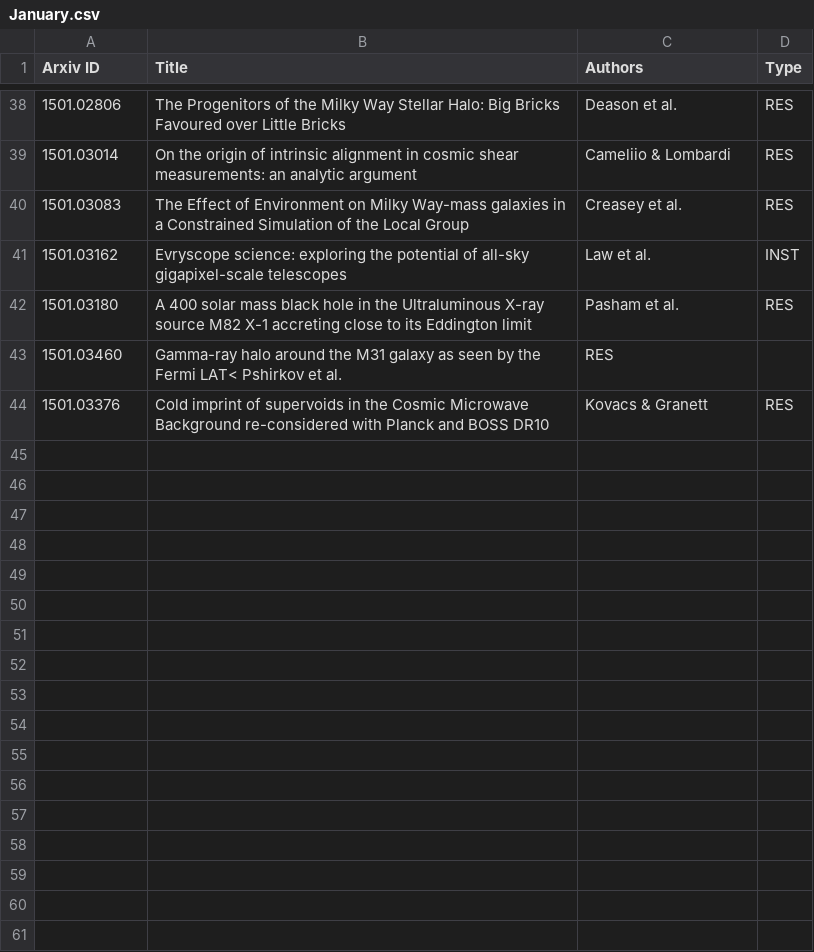
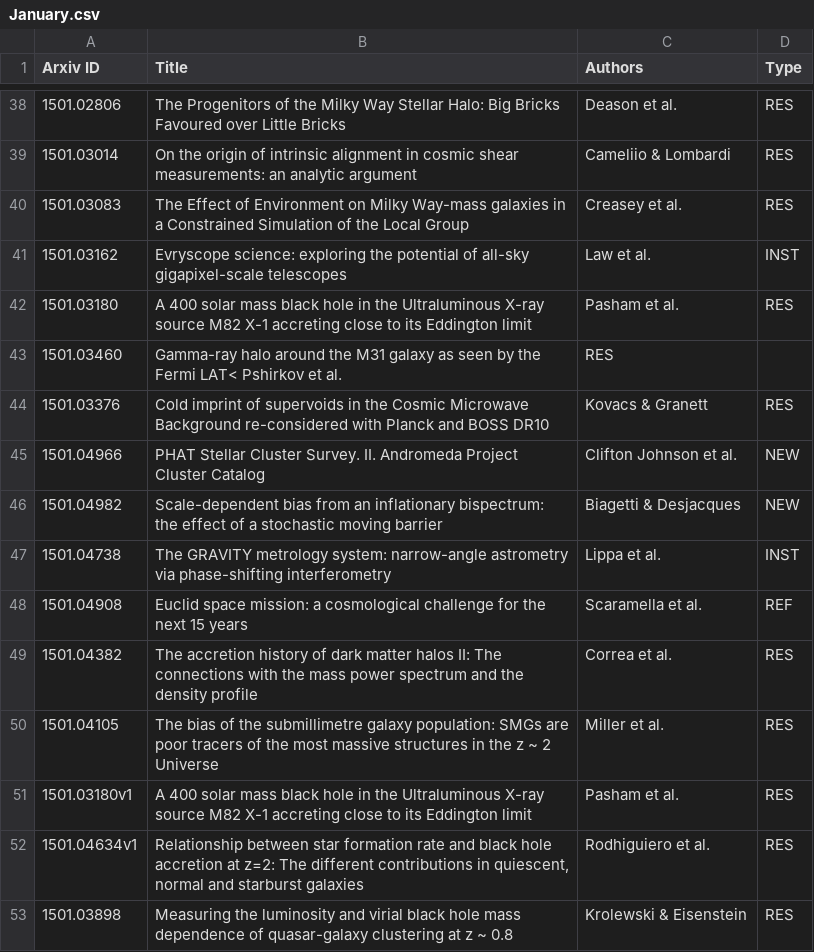
Before and after one commit to forero/arXiv, a CSV file: 2015/January.csv, drawn as a sheet; only a part is shown, gaps mark what is left out; the diff names each change by its address in the sheet, - before the commit and + after, or states it on an @@ line.

Commit message:
22

```diff
--- a/2015/January.csv
+++ b/2015/January.csv
+row 45: 1501.04966 | PHAT Stellar Cluster Survey. II. Andromeda Project Cluster Catalog | Clifton Johnson et al. | NEW
+row 46: 1501.04982 | Scale-dependent bias from an inflationary bispectrum: the effect of a stochastic moving barrier | Biagetti & Desjacques | NEW
+row 47: 1501.04738 | The GRAVITY metrology system: narrow-angle astrometry via phase-shifting interferometry | Lippa et al. | INST
+row 48: 1501.04908 | Euclid space mission: a cosmological challenge for the next 15 years | Scaramella et al. | REF
+row 49: 1501.04382 | The accretion history of dark matter halos II: The connections with the mass power spectrum and the density profile | Correa et al. | RES
+row 50: 1501.04105 | The bias of the submillimetre galaxy population: SMGs are poor tracers of the most massive structures in the z ~ 2 Universe | Miller et al. | RES
+row 51: 1501.03180v1 | A 400 solar mass black hole in the Ultraluminous X-ray source M82 X-1 accreting close to its Eddington limit | Pasham et al. | RES
+row 52: 1501.04634v1 | Relationship between star formation rate and black hole accretion at z=2: The different contributions in quiescent, normal and starburst galaxies | Rodhiguiero et al. | RES
+row 53: 1501.03898 | Measuring the luminosity and virial black hole mass dependence of quasar-galaxy clustering at z ~ 0.8 | Krolewski & Eisenstein | RES
```
